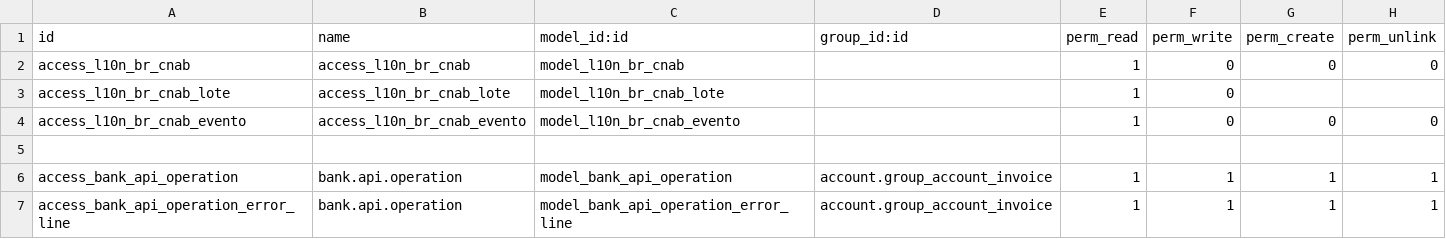
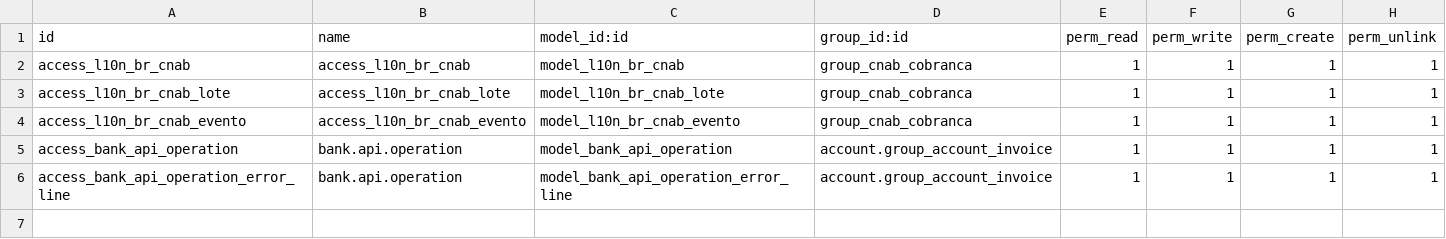
Before and after one commit to rieh/l10n-brazil, a CSV file: l10n_br_account_payment_cobranca/security/ir.model.access.csv, drawn as a sheet.

Commit message:
[12.0][MIG][FIX] Security access to CNAB File return.

```diff
--- a/l10n_br_account_payment_cobranca/security/ir.model.access.csv
+++ b/l10n_br_account_payment_cobranca/security/ir.model.access.csv
@@ -1,6 +1,5 @@
 "id","name","model_id:id","group_id:id","perm_read","perm_write","perm_create","perm_unlink"
-access_l10n_br_cnab,access_l10n_br_cnab,model_l10n_br_cnab,,1,0,0,0
-access_l10n_br_cnab_lote,access_l10n_br_cnab_lote,model_l10n_br_cnab_lote,,1,0
-access_l10n_br_cnab_evento,access_l10n_br_cnab_evento,model_l10n_br_cnab_evento,,1,0,0,0
-
+access_l10n_br_cnab,access_l10n_br_cnab,model_l10n_br_cnab,group_cnab_cobranca,1,1,1,1
+access_l10n_br_cnab_lote,access_l10n_br_cnab_lote,model_l10n_br_cnab_lote,group_cnab_cobranca,1,1,1,1
+access_l10n_br_cnab_evento,access_l10n_br_cnab_evento,model_l10n_br_cnab_evento,group_cnab_cobranca,1,1,1,1
 access_bank_api_operation,bank.api.operation,model_bank_api_operation,account.group_account_invoice,1,1,1,1
```
